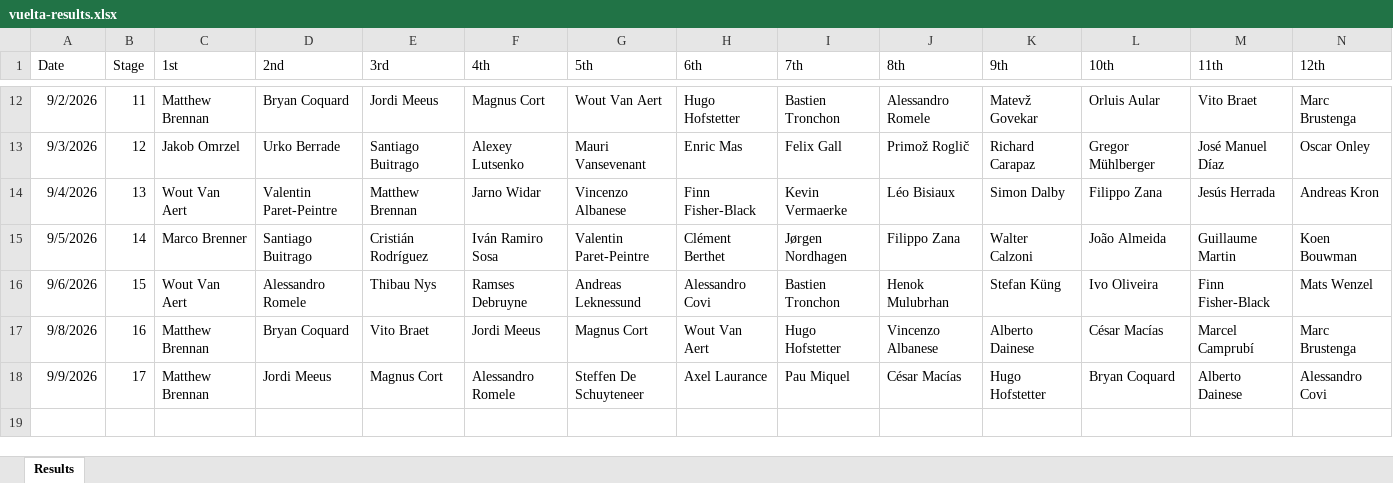
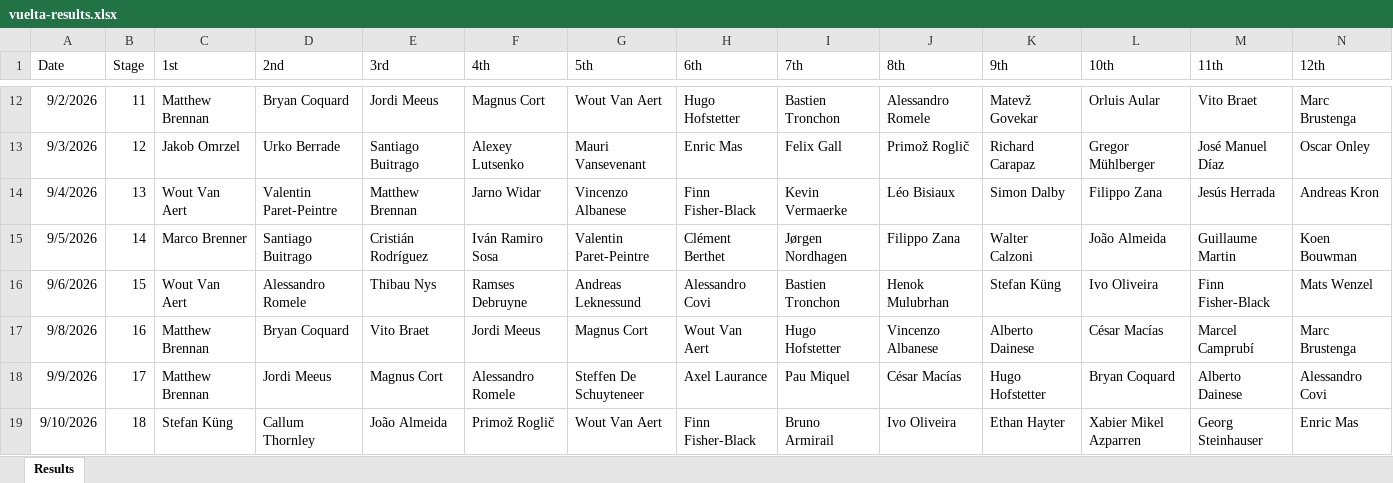
Before and after one commit to danpsh/2026-Fantasy-Cycling, an Excel workbook: vuelta-results.xlsx, sheet Results, drawn as a sheet; only a part is shown, gaps mark what is left out; values as stored, in another font and other column widths than the file's, no borders; rows hold the shown columns only; the diff names each change by its address in the sheet, - before the commit and + after, or states it on an @@ line.

Commit message:
Add files via upload

```diff
--- a/vuelta-results.xlsx (sheet Results)
+++ b/vuelta-results.xlsx (sheet Results)
+row 19: 9/10/2026 | 18 | Stefan Küng | Callum Thornley | João Almeida | Primož Roglič | Wout Van Aert | Finn Fisher-Black | Bruno Armirail | Ivo Oliveira | Ethan Hayter | Xabier Mikel Azparren | Georg Steinhauser | Enric Mas
```
